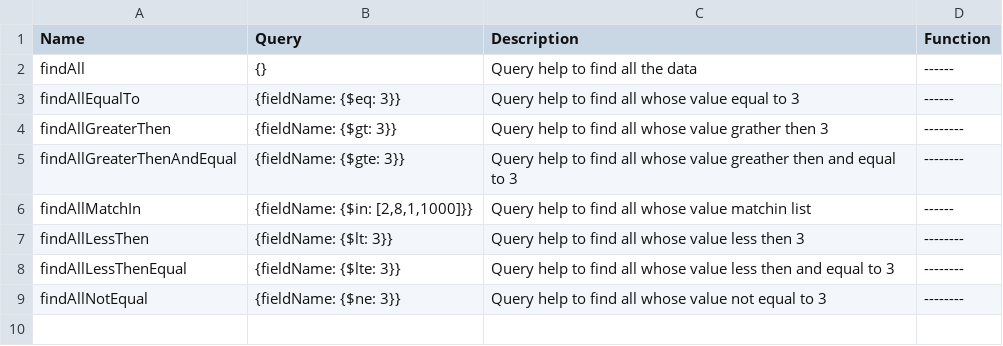
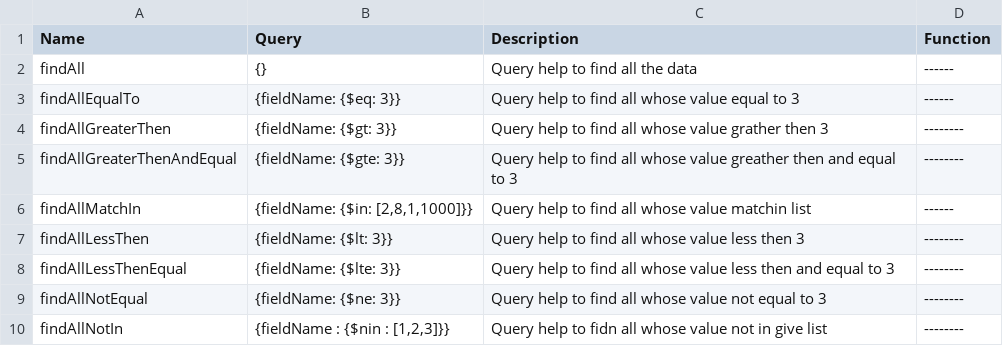
Before and after one commit to NABEEL-AHMED-JAMIL/Fserver, a CSV file: query.csv, drawn as a sheet; the diff names each change by its address in the sheet, - before the commit and + after, or states it on an @@ line.

Commit message:
Update query.csv

```diff
--- a/query.csv
+++ b/query.csv
+row 10: findAllNotIn | {fieldName : {$nin : [1,2,3]}} | Query help to fidn all whose value not in give list | --------
```
